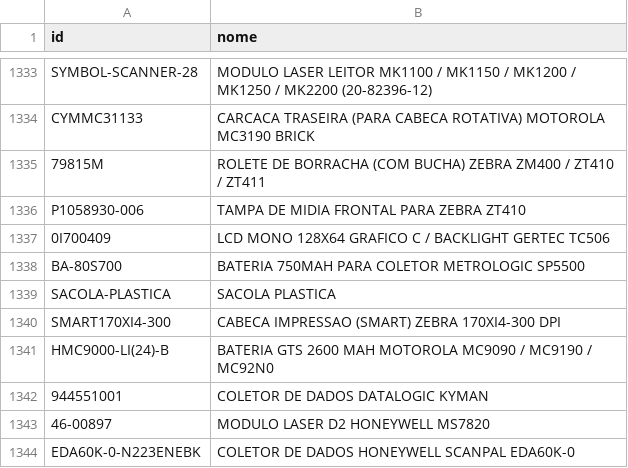
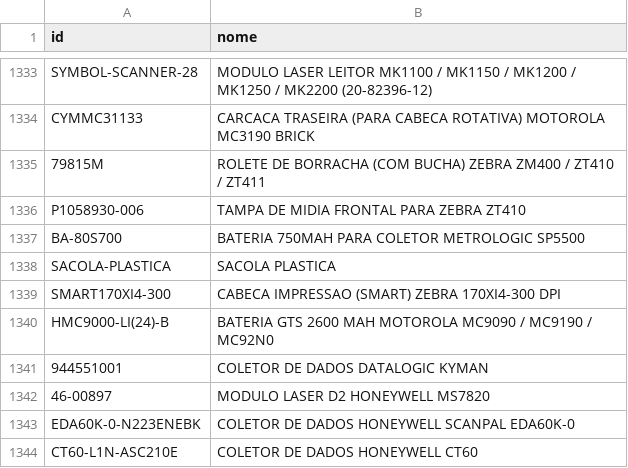
Before and after one commit to cauuabispoo/ZhazCheck, a CSV file: csv/CadastroItens(CadastroItens).csv, drawn as a sheet; only a part is shown, gaps mark what is left out; the shorter side is filled out with more unchanged rows; the diff names each change by its address in the sheet, - before the commit and + after, or states it on an @@ line.

Commit message:
Update CadastroItens(CadastroItens).csv

```diff
--- a/csv/CadastroItens(CadastroItens).csv
+++ b/csv/CadastroItens(CadastroItens).csv
-row 1337: 0I700409 | LCD MONO 128X64 GRAFICO C / BACKLIGHT GERTEC TC506
```
